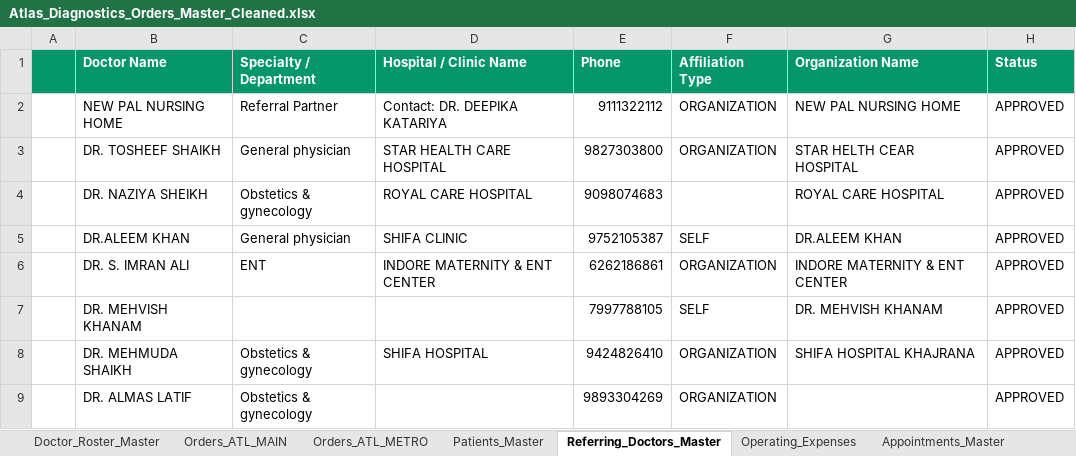
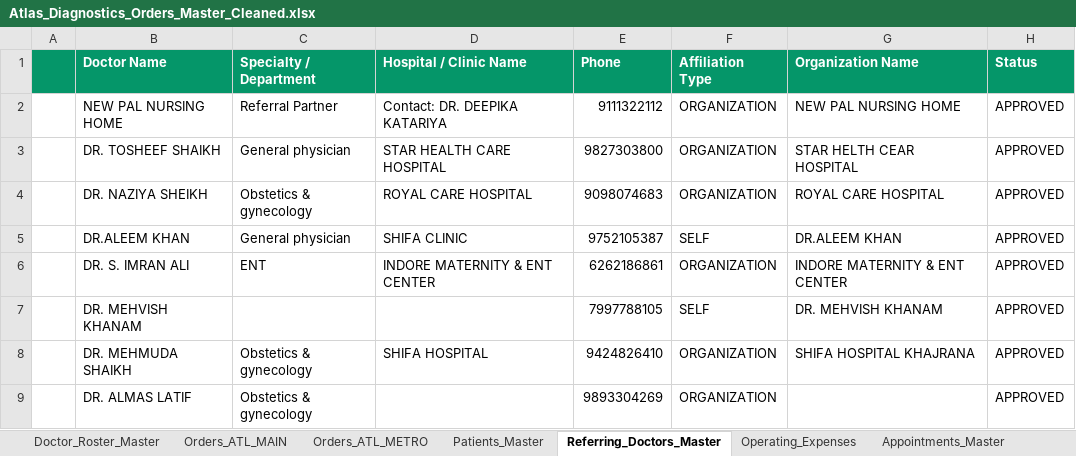
Before and after one commit to 1107sheikh007-blip/Atlas-2.0, an Excel workbook: Data/Atlas_Diagnostics_Orders_Master_Cleaned.xlsx, sheet Referring_Doctors_Master, drawn as a sheet; only a part is shown; values as stored, in another font and other column widths than the file's, no borders; the diff names each change by its address in the sheet, - before the commit and + after, or states it on an @@ line.

```diff
--- a/Data/Atlas_Diagnostics_Orders_Master_Cleaned.xlsx (sheet Referring_Doctors_Master)
+++ b/Data/Atlas_Diagnostics_Orders_Master_Cleaned.xlsx (sheet Referring_Doctors_Master)
-F4 (Affiliation Type): (empty)
+F4 (Affiliation Type): ORGANIZATION
```
Also changed, not shown: Data/Atlas_Diagnostics_Orders_Cleaned.xlsx.
